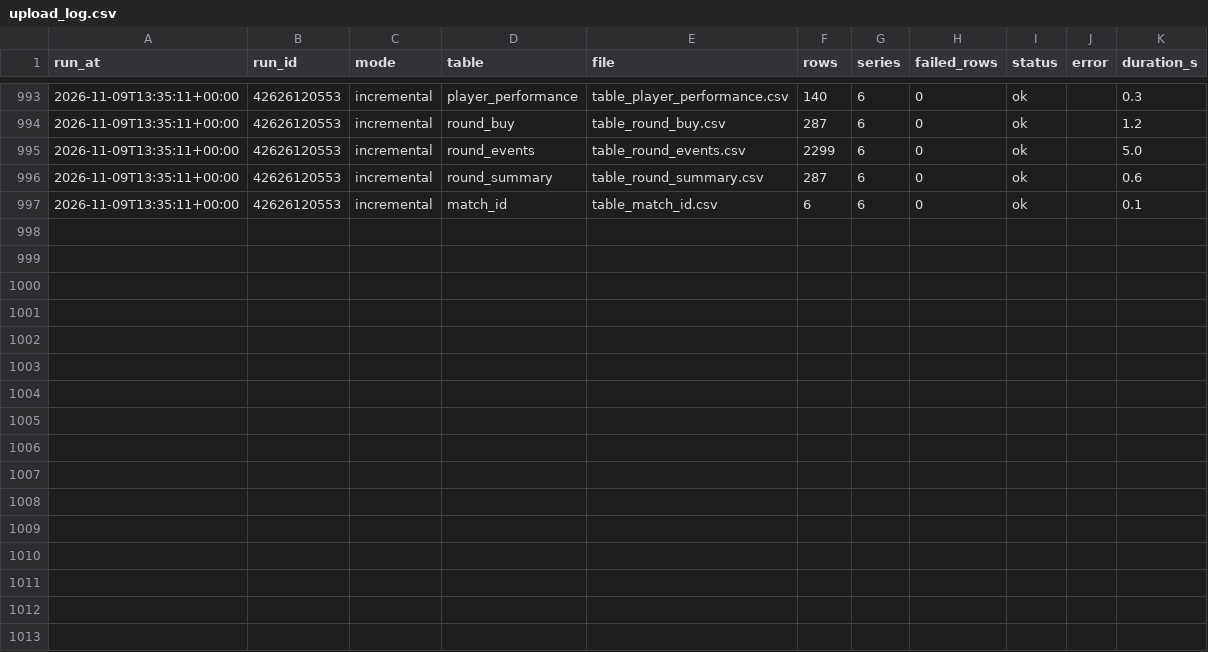
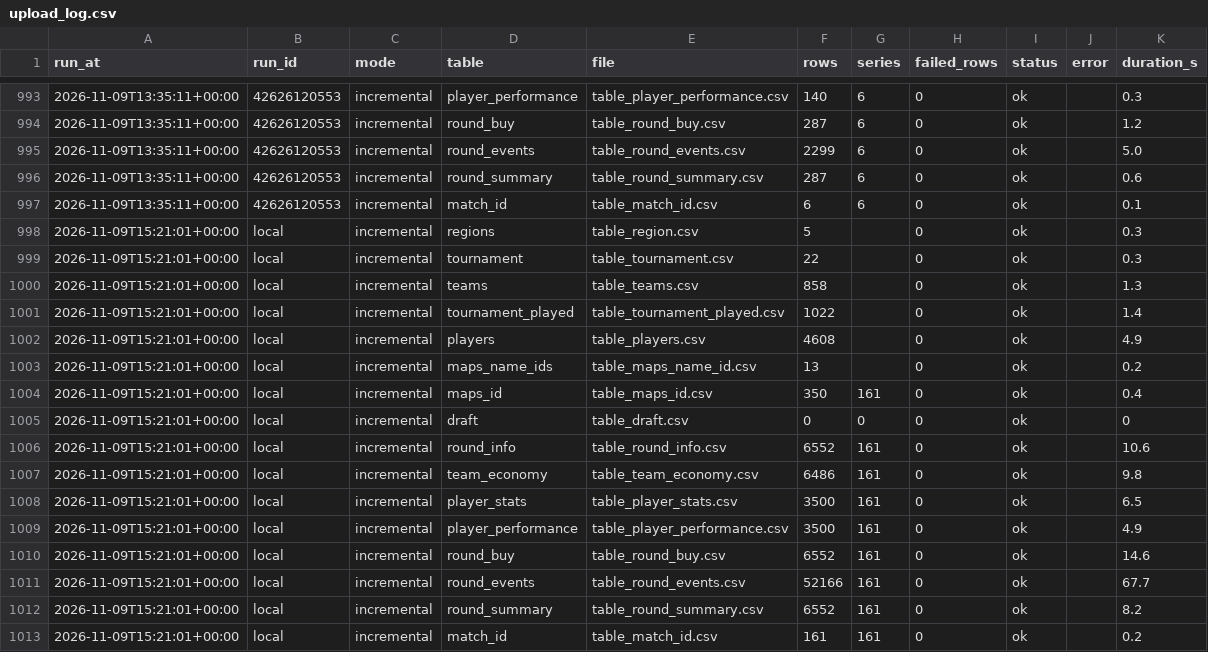
Before and after one commit to RkTcaster/vlr-scraper, a CSV file: csv/upload_log.csv, drawn as a sheet; only a part is shown, gaps mark what is left out.

```diff
--- a/csv/upload_log.csv
+++ b/csv/upload_log.csv
@@ -997 +997,17 @@ run_at,run_id,mode,table,file,rows,series,failed_rows,status,error,duration_s
 2026-11-09T13:35:11+00:00,42626120553,incremental,match_id,table_match_id.csv,6,6,0,ok,,0.1
+2026-11-09T15:21:01+00:00,local,incremental,regions,table_region.csv,5,,0,ok,,0.3
+2026-11-09T15:21:01+00:00,local,incremental,tournament,table_tournament.csv,22,,0,ok,,0.3
+2026-11-09T15:21:01+00:00,local,incremental,teams,table_teams.csv,858,,0,ok,,1.3
+2026-11-09T15:21:01+00:00,local,incremental,tournament_played,table_tournament_played.csv,1022,,0,ok,,1.4
+2026-11-09T15:21:01+00:00,local,incremental,players,table_players.csv,4608,,0,ok,,4.9
+2026-11-09T15:21:01+00:00,local,incremental,maps_name_ids,table_maps_name_id.csv,13,,0,ok,,0.2
+2026-11-09T15:21:01+00:00,local,incremental,maps_id,table_maps_id.csv,350,161,0,ok,,0.4
+2026-11-09T15:21:01+00:00,local,incremental,draft,table_draft.csv,0,0,0,ok,,0
+2026-11-09T15:21:01+00:00,local,incremental,round_info,table_round_info.csv,6552,161,0,ok,,10.6
+2026-11-09T15:21:01+00:00,local,incremental,team_economy,table_team_economy.csv,6486,161,0,ok,,9.8
+2026-11-09T15:21:01+00:00,local,incremental,player_stats,table_player_stats.csv,3500,161,0,ok,,6.5
+2026-11-09T15:21:01+00:00,local,incremental,player_performance,table_player_performance.csv,3500,161,0,ok,,4.9
+2026-11-09T15:21:01+00:00,local,incremental,round_buy,table_round_buy.csv,6552,161,0,ok,,14.6
+2026-11-09T15:21:01+00:00,local,incremental,round_events,table_round_events.csv,52166,161,0,ok,,67.7
+2026-11-09T15:21:01+00:00,local,incremental,round_summary,table_round_summary.csv,6552,161,0,ok,,8.2
+2026-11-09T15:21:01+00:00,local,incremental,match_id,table_match_id.csv,161,161,0,ok,,0.2
```
Also changed, not shown: 14 other files.
